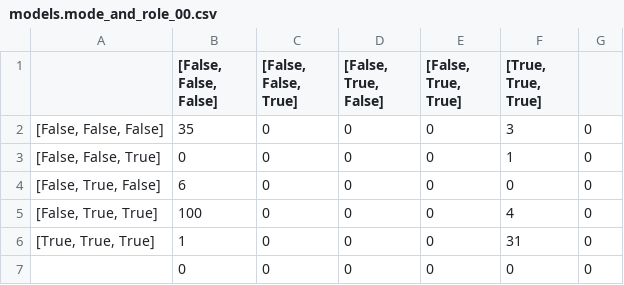
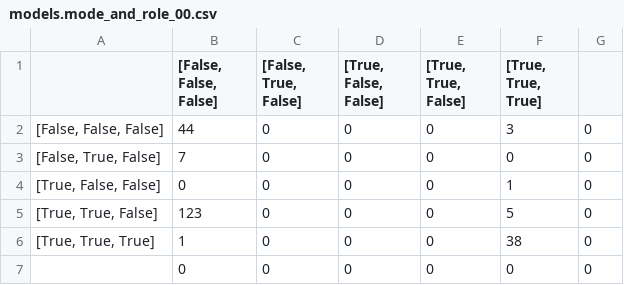
Before and after one commit to satyaog/paperext, a CSV file: data/analysis/models.mode_and_role_00.csv, drawn as a sheet.

```diff
--- a/data/analysis/models.mode_and_role_00.csv
+++ b/data/analysis/models.mode_and_role_00.csv
@@ -1,7 +1,7 @@
-,"[False, False, False]","[False, False, True]","[False, True, False]","[False, True, True]","[True, True, True]",
-"[False, False, False]",35,0,0,0,3,0
-"[False, False, True]",0,0,0,0,1,0
-"[False, True, False]",6,0,0,0,0,0
-"[False, True, True]",100,0,0,0,4,0
-"[True, True, True]",1,0,0,0,31,0
+,"[False, False, False]","[False, True, False]","[True, False, False]","[True, True, False]","[True, True, True]",
+"[False, False, False]",44,0,0,0,3,0
+"[False, True, False]",7,0,0,0,0,0
+"[True, False, False]",0,0,0,0,1,0
+"[True, True, False]",123,0,0,0,5,0
+"[True, True, True]",1,0,0,0,38,0
 ,0,0,0,0,0,0
```
Also changed, not shown: data/analysis/models.mode_and_role_01.csv, data/analysis/primary_research_field_00.csv, 41 other files.
